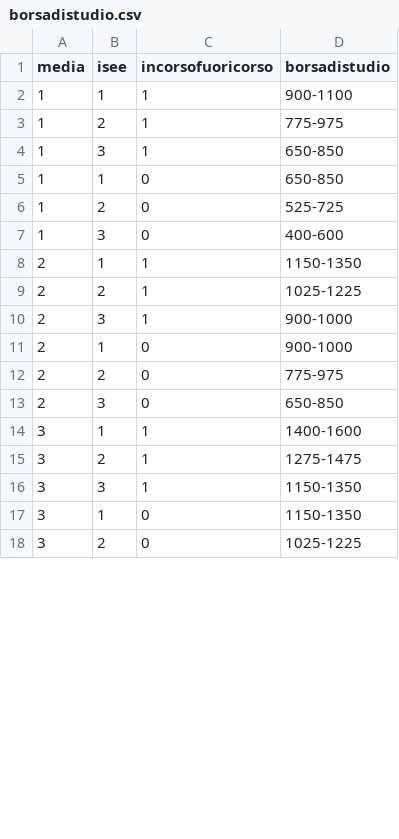
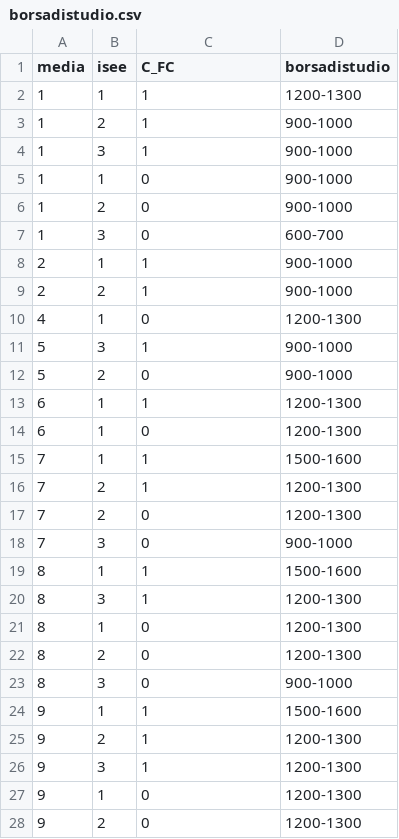
Before and after one commit to graziaperna/ICON-project, a CSV file: borsadistudio.csv, drawn as a sheet; only a part is shown; the diff covers the shown part only.

```diff
--- a/borsadistudio.csv
+++ b/borsadistudio.csv
@@ -1,18 +1,28 @@
-media,isee,incorsofuoricorso,borsadistudio
-1,1,1,900-1100
-1,2,1,775-975
-1,3,1,650-850
-1,1,0,650-850
-1,2,0,525-725
-1,3,0,400-600
-2,1,1,1150-1350
-2,2,1,1025-1225
-2,3,1,900-1000
-2,1,0,900-1000
-2,2,0,775-975
-2,3,0,650-850
-3,1,1,1400-1600
-3,2,1,1275-1475
-3,3,1,1150-1350
-3,1,0,1150-1350
-3,2,0,1025-1225
+media,isee,C_FC,borsadistudio
+1,1,1,1200-1300
+1,2,1,900-1000
+1,3,1,900-1000
+1,1,0,900-1000
+1,2,0,900-1000
+1,3,0,600-700
+2,1,1,900-1000
+2,2,1,900-1000
+4,1,0,1200-1300
+5,3,1,900-1000
+5,2,0,900-1000
+6,1,1,1200-1300
+6,1,0,1200-1300
+7,1,1,1500-1600
+7,2,1,1200-1300
+7,2,0,1200-1300
+7,3,0,900-1000
+8,1,1,1500-1600
+8,3,1,1200-1300
+8,1,0,1200-1300
+8,2,0,1200-1300
+8,3,0,900-1000
+9,1,1,1500-1600
+9,2,1,1200-1300
+9,3,1,1200-1300
+9,1,0,1200-1300
+9,2,0,1200-1300
```
Also changed, not shown: 4 added rows, 1 removed row and 23 edited cells elsewhere in this file, 2 other files.
